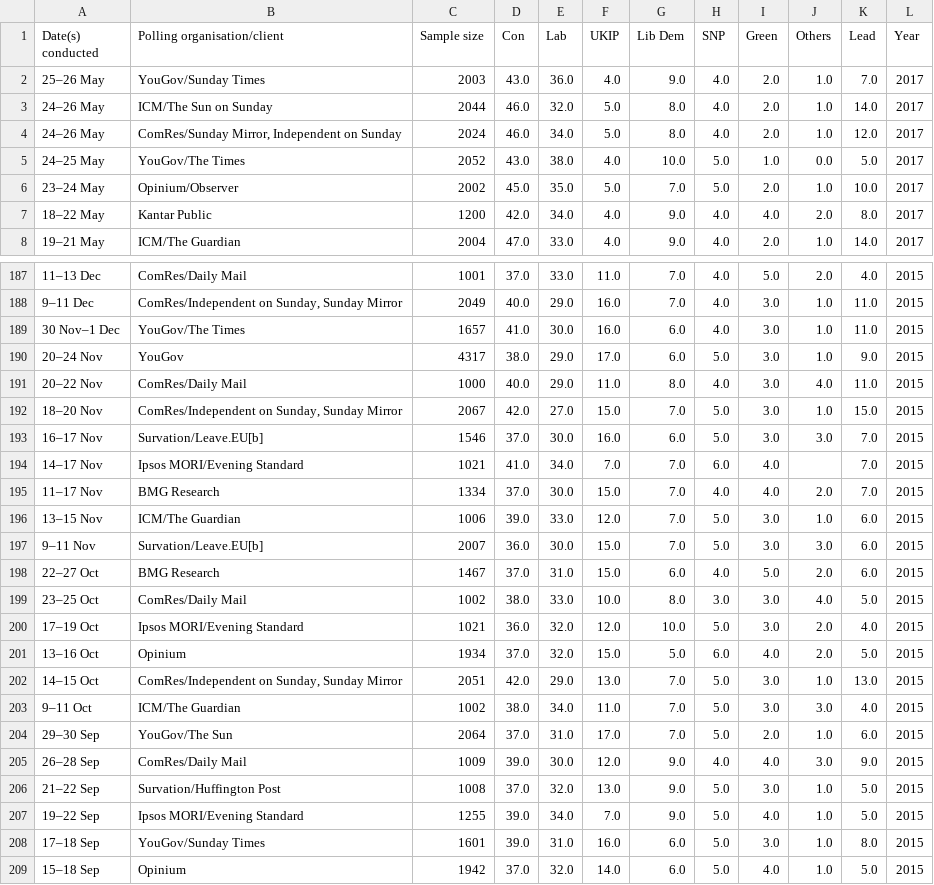
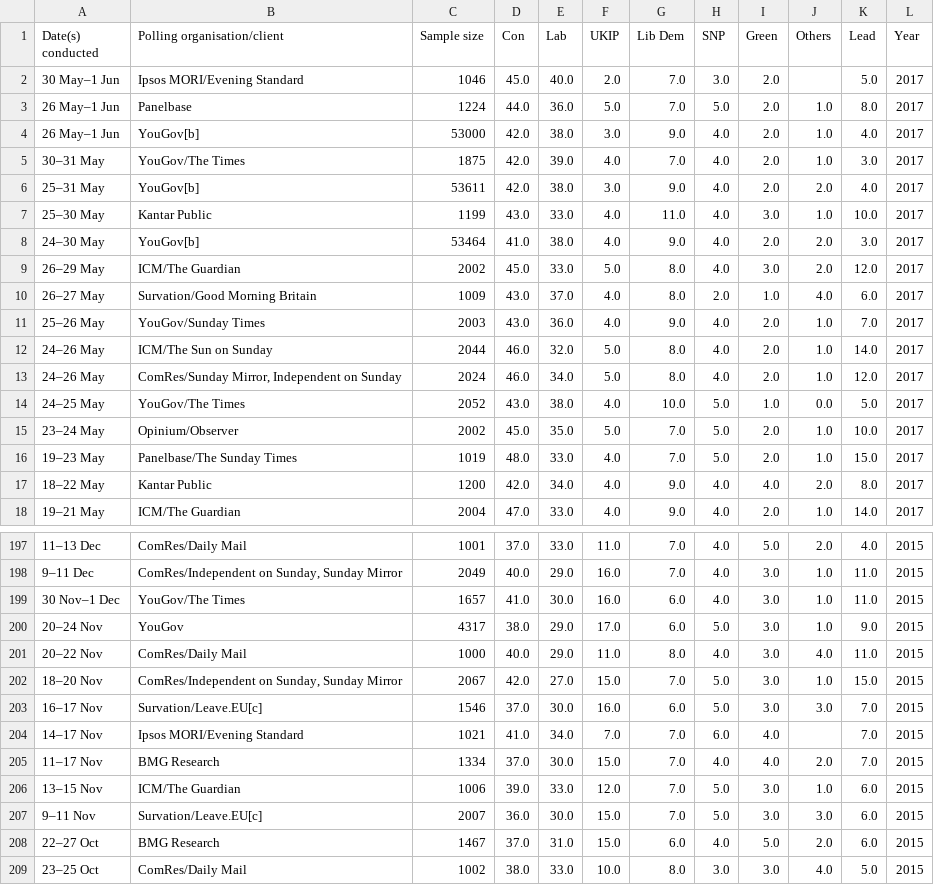
Before and after one commit to bbuluttekin/election_data_2017, a CSV file: opinion_polls.csv, drawn as a sheet; only a part is shown, gaps mark what is left out; the shorter side is filled out with more unchanged rows; addresses are those after the commit; the diff names each change by its address in the sheet, - before the commit and + after, or states it on an @@ line.

Commit message:
updated 02/06/17

```diff
--- a/opinion_polls.csv
+++ b/opinion_polls.csv
+row 2: 30 May–1 Jun | Ipsos MORI/Evening Standard | 1046 | 45.0 | 40.0 | 2.0 | 7.0 | 3.0 | 2.0 |  | 5.0 | 2017
+row 3: 26 May–1 Jun | Panelbase | 1224 | 44.0 | 36.0 | 5.0 | 7.0 | 5.0 | 2.0 | 1.0 | 8.0 | 2017
+row 4: 26 May–1 Jun | YouGov[b] | 53000 | 42.0 | 38.0 | 3.0 | 9.0 | 4.0 | 2.0 | 1.0 | 4.0 | 2017
+row 5: 30–31 May | YouGov/The Times | 1875 | 42.0 | 39.0 | 4.0 | 7.0 | 4.0 | 2.0 | 1.0 | 3.0 | 2017
+row 6: 25–31 May | YouGov[b] | 53611 | 42.0 | 38.0 | 3.0 | 9.0 | 4.0 | 2.0 | 2.0 | 4.0 | 2017
+row 7: 25–30 May | Kantar Public | 1199 | 43.0 | 33.0 | 4.0 | 11.0 | 4.0 | 3.0 | 1.0 | 10.0 | 2017
+row 8: 24–30 May | YouGov[b] | 53464 | 41.0 | 38.0 | 4.0 | 9.0 | 4.0 | 2.0 | 2.0 | 3.0 | 2017
+row 9: 26–29 May | ICM/The Guardian | 2002 | 45.0 | 33.0 | 5.0 | 8.0 | 4.0 | 3.0 | 2.0 | 12.0 | 2017
+row 10: 26–27 May | Survation/Good Morning Britain | 1009 | 43.0 | 37.0 | 4.0 | 8.0 | 2.0 | 1.0 | 4.0 | 6.0 | 2017
+row 16: 19–23 May | Panelbase/The Sunday Times | 1019 | 48.0 | 33.0 | 4.0 | 7.0 | 5.0 | 2.0 | 1.0 | 15.0 | 2017
-B203 (Polling organisation/client): Survation/Leave.EU[b]
+B203 (Polling organisation/client): Survation/Leave.EU[c]
-B207 (Polling organisation/client): Survation/Leave.EU[b]
+B207 (Polling organisation/client): Survation/Leave.EU[c]
```
